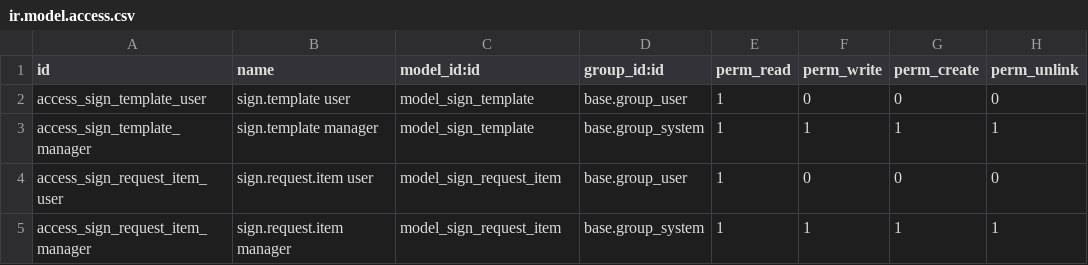
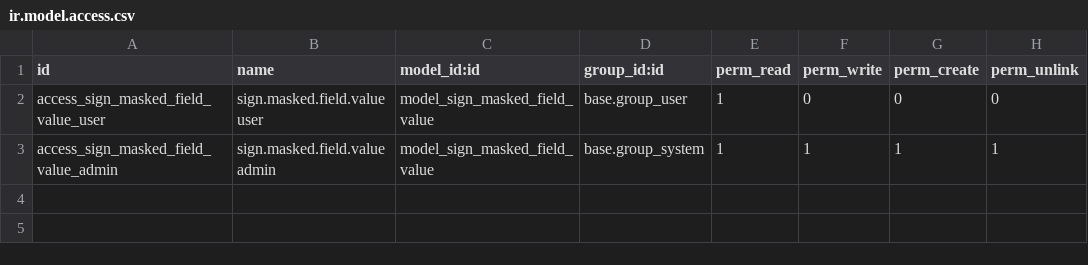
Before and after one commit to CGC-JeromeC/qwen_odoo_analysis, a CSV file: cgc_sign_masked_field/security/ir.model.access.csv, drawn as a sheet.

Commit message:
Add masked Sign field access and render helpers

```diff
--- a/cgc_sign_masked_field/security/ir.model.access.csv
+++ b/cgc_sign_masked_field/security/ir.model.access.csv
@@ -1,5 +1,3 @@
 id,name,model_id:id,group_id:id,perm_read,perm_write,perm_create,perm_unlink
-access_sign_template_user,sign.template user,model_sign_template,base.group_user,1,0,0,0
-access_sign_template_manager,sign.template manager,model_sign_template,base.group_system,1,1,1,1
-access_sign_request_item_user,sign.request.item user,model_sign_request_item,base.group_user,1,0,0,0
-access_sign_request_item_manager,sign.request.item manager,model_sign_request_item,base.group_system,1,1,1,1
+access_sign_masked_field_value_user,sign.masked.field.value user,model_sign_masked_field_value,base.group_user,1,0,0,0
+access_sign_masked_field_value_admin,sign.masked.field.value admin,model_sign_masked_field_value,base.group_system,1,1,1,1
```
Also changed, not shown: 4 other files.
